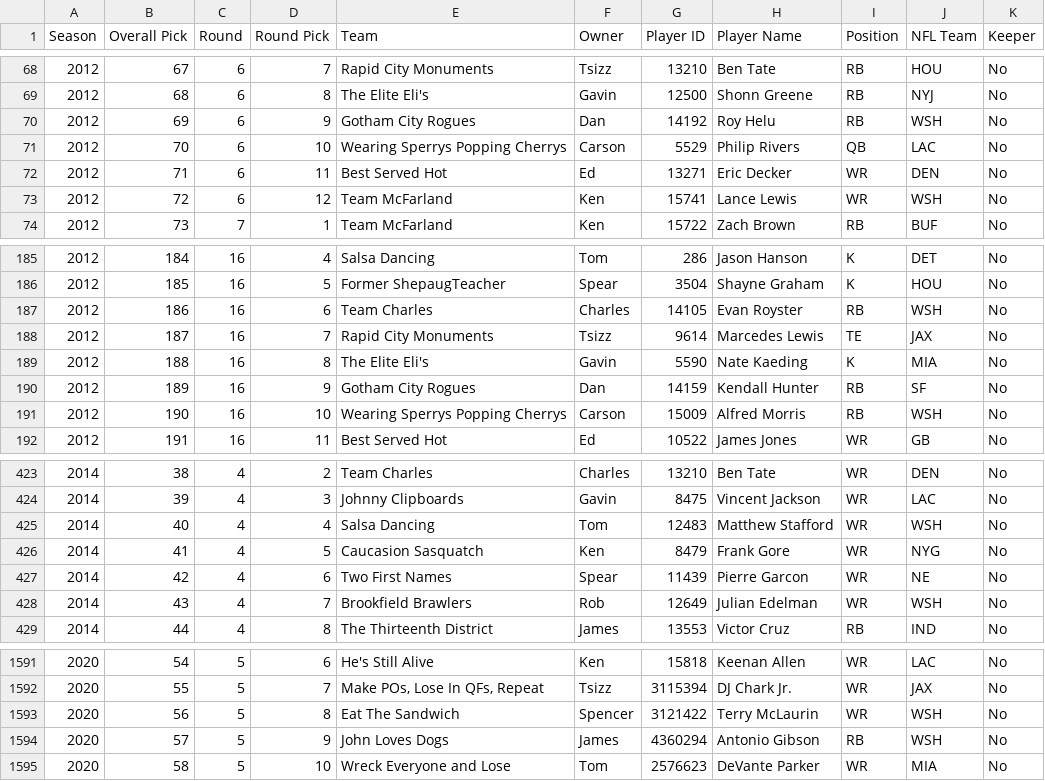
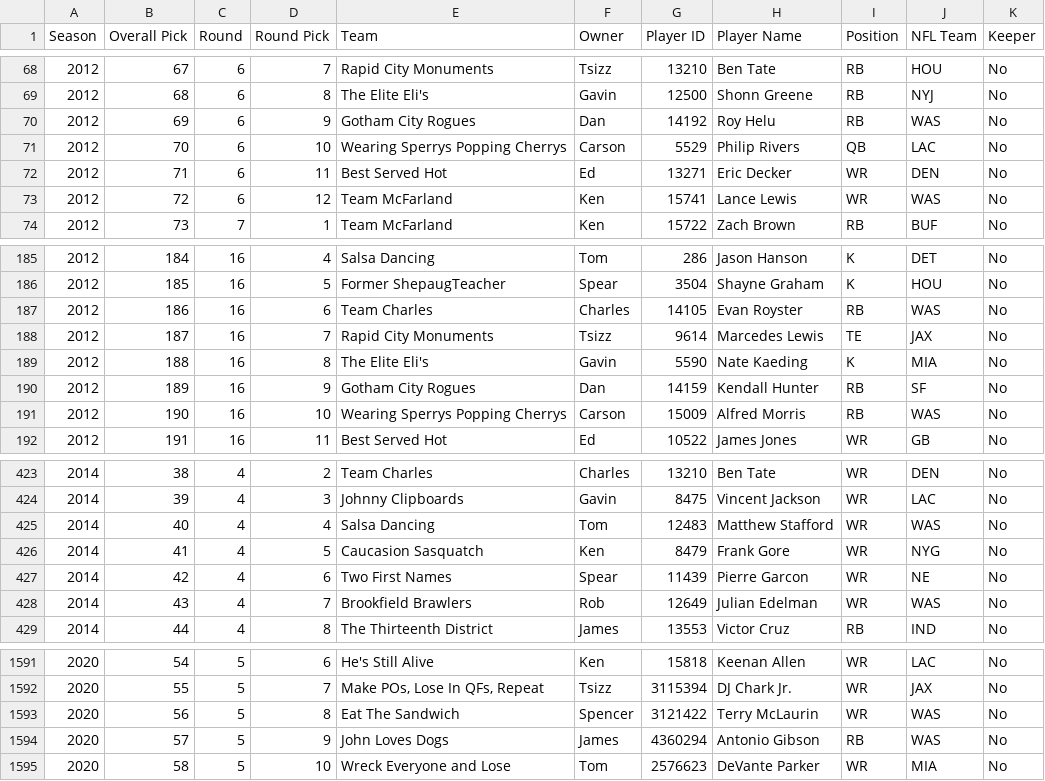
Before and after one commit to dfoote1021/UFC-Fantasy-Football-League-History, a CSV file: assets/data/espn-draft.csv, drawn as a sheet; only a part is shown, gaps mark what is left out; the diff covers the shown part only.

Commit message:
Update espn-draft.csv

```diff
--- a/assets/data/espn-draft.csv
+++ b/assets/data/espn-draft.csv
@@ -69,6 +69,6 @@ Season,Overall Pick,Round,Round Pick,Team,Owner,Player ID,Player Name,Position,N
 2012,68,6,8,The Elite Eli's,Gavin,12500,Shonn Greene,RB,NYJ,No
-2012,69,6,9,Gotham City Rogues,Dan,14192,Roy Helu,RB,WSH,No
+2012,69,6,9,Gotham City Rogues,Dan,14192,Roy Helu,RB,WAS,No
 2012,70,6,10,Wearing Sperrys Popping Cherrys,Carson,5529,Philip Rivers,QB,LAC,No
 2012,71,6,11,Best Served Hot,Ed,13271,Eric Decker,WR,DEN,No
-2012,72,6,12,Team McFarland,Ken,15741,Lance Lewis,WR,WSH,No
+2012,72,6,12,Team McFarland,Ken,15741,Lance Lewis,WR,WAS,No
 2012,73,7,1,Team McFarland,Ken,15722,Zach Brown,RB,BUF,No
@@ -186,3 +186,3 @@ Season,Overall Pick,Round,Round Pick,Team,Owner,Player ID,Player Name,Position,N
 2012,185,16,5,Former ShepaugTeacher,Spear,3504,Shayne Graham,K,HOU,No
-2012,186,16,6,Team Charles,Charles,14105,Evan Royster,RB,WSH,No
+2012,186,16,6,Team Charles,Charles,14105,Evan Royster,RB,WAS,No
 2012,187,16,7,Rapid City Monuments,Tsizz,9614,Marcedes Lewis,TE,JAX,No
@@ -190,3 +190,3 @@ Season,Overall Pick,Round,Round Pick,Team,Owner,Player ID,Player Name,Position,N
 2012,189,16,9,Gotham City Rogues,Dan,14159,Kendall Hunter,RB,SF,No
-2012,190,16,10,Wearing Sperrys Popping Cherrys,Carson,15009,Alfred Morris,RB,WSH,No
+2012,190,16,10,Wearing Sperrys Popping Cherrys,Carson,15009,Alfred Morris,RB,WAS,No
 2012,191,16,11,Best Served Hot,Ed,10522,James Jones,WR,GB,No
@@ -424,6 +424,6 @@ Season,Overall Pick,Round,Round Pick,Team,Owner,Player ID,Player Name,Position,N
 2014,39,4,3,Johnny Clipboards,Gavin,8475,Vincent Jackson,WR,LAC,No
-2014,40,4,4,Salsa Dancing,Tom,12483,Matthew Stafford,WR,WSH,No
+2014,40,4,4,Salsa Dancing,Tom,12483,Matthew Stafford,WR,WAS,No
 2014,41,4,5,Caucasion Sasquatch,Ken,8479,Frank Gore,WR,NYG,No
 2014,42,4,6,Two First Names,Spear,11439,Pierre Garcon,WR,NE,No
-2014,43,4,7,Brookfield Brawlers,Rob,12649,Julian Edelman,WR,WSH,No
+2014,43,4,7,Brookfield Brawlers,Rob,12649,Julian Edelman,WR,WAS,No
 2014,44,4,8,The Thirteenth District,James,13553,Victor Cruz,RB,IND,No
@@ -1592,4 +1592,4 @@ Season,Overall Pick,Round,Round Pick,Team,Owner,Player ID,Player Name,Position,N
 2020,55,5,7,"Make POs, Lose In QFs, Repeat",Tsizz,3115394,DJ Chark Jr.,WR,JAX,No
-2020,56,5,8,Eat The Sandwich,Spencer,3121422,Terry McLaurin,WR,WSH,No
-2020,57,5,9,John Loves Dogs,James,4360294,Antonio Gibson,RB,WSH,No
+2020,56,5,8,Eat The Sandwich,Spencer,3121422,Terry McLaurin,WR,WAS,No
+2020,57,5,9,John Loves Dogs,James,4360294,Antonio Gibson,RB,WAS,No
 2020,58,5,10,Wreck Everyone and Lose,Tom,2576623,DeVante Parker,WR,MIA,No
```
Also changed, not shown: 52 edited cells elsewhere in this file.
